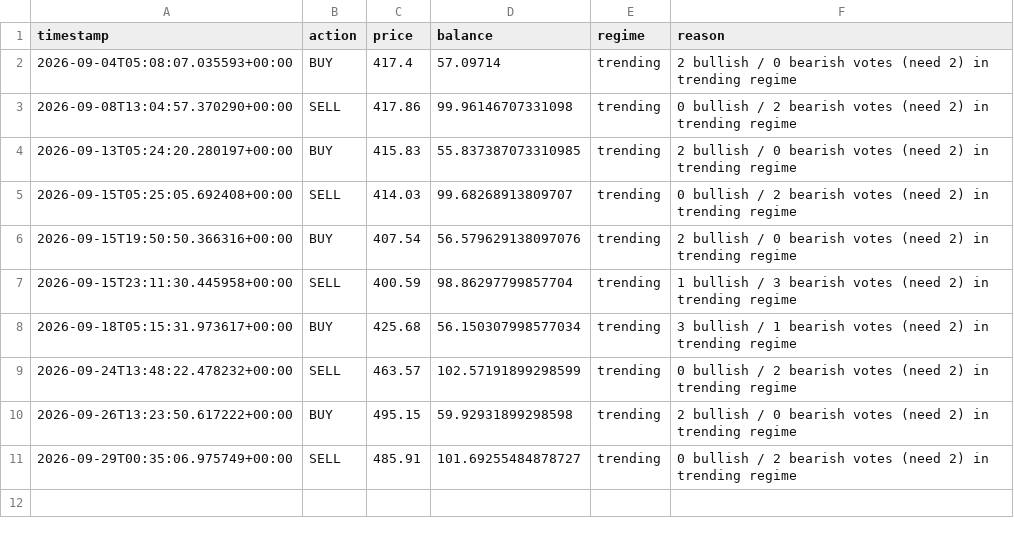
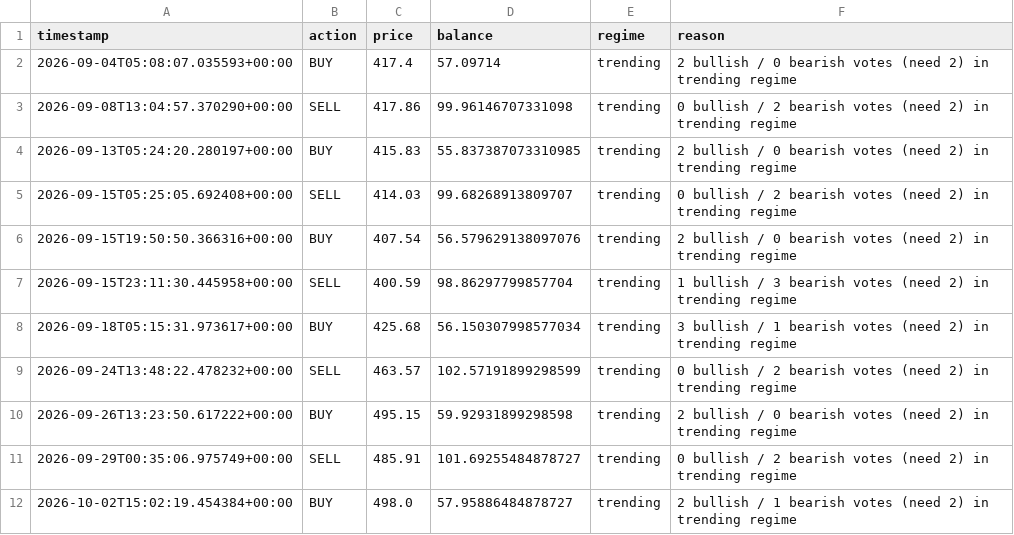
Before and after one commit to Gamaleryani/luno_bot, a CSV file: logs/sol_trend_4h/trade_log.csv, drawn as a sheet.

```diff
--- a/logs/sol_trend_4h/trade_log.csv
+++ b/logs/sol_trend_4h/trade_log.csv
@@ -11 +11,2 @@ timestamp,action,price,balance,regime,reason
 2026-09-29T00:35:06.975749+00:00,SELL,485.91,101.69255484878727,trending,0 bullish / 2 bearish votes (need 2) in trending regime
+2026-10-02T15:02:19.454384+00:00,BUY,498.0,57.95886484878727,trending,2 bullish / 1 bearish votes (need 2) in trending regime
```
Also changed, not shown: logs/sol_trend_4h/price_log.csv, 2 other files.
